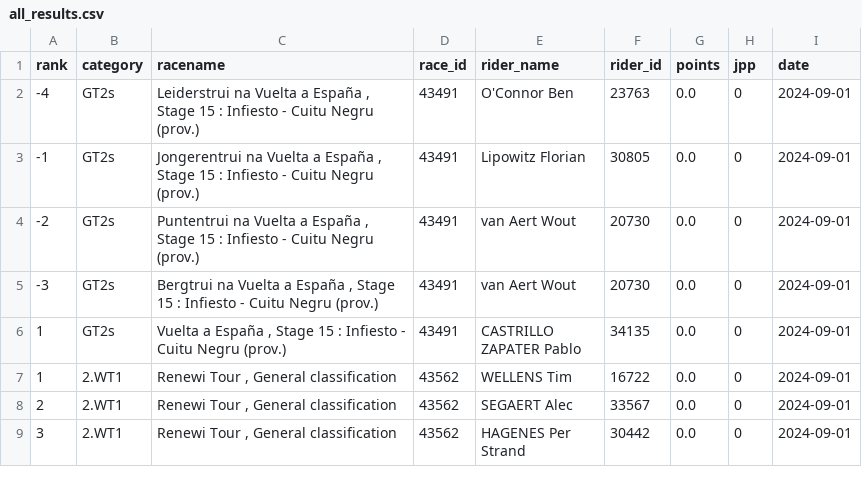
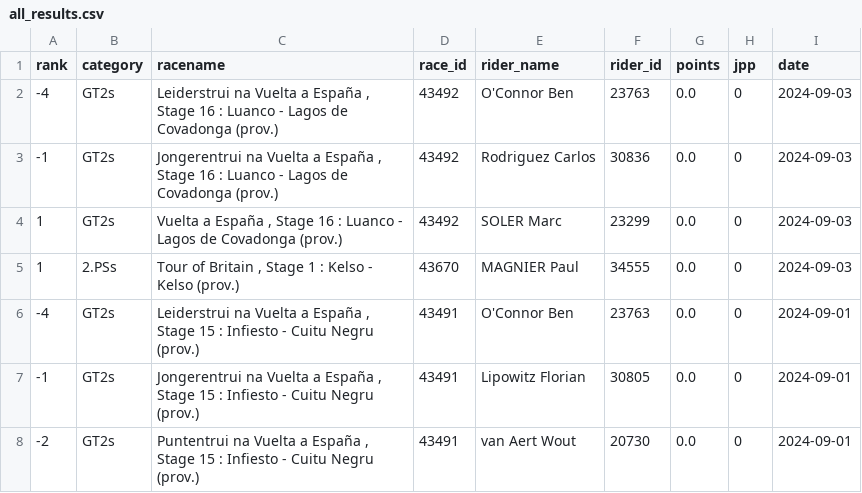
Before and after one commit to wijnandb/wielerspel2024, a CSV file: _data/all_results.csv, drawn as a sheet; only a part is shown; the shorter side is filled out with more unchanged rows.

Commit message:
New results at 2024-09-03T16:11:11

```diff
--- a/_data/all_results.csv
+++ b/_data/all_results.csv
@@ -1,2 +1,6 @@
 rank,category,racename,race_id,rider_name,rider_id,points,jpp,date
+-4,GT2s,"Leiderstrui na Vuelta a España , Stage 16 : Luanco - Lagos de Covadonga (prov.)",43492,O'Connor Ben,23763,0.0,0,2024-09-03
+-1,GT2s,"Jongerentrui na Vuelta a España , Stage 16 : Luanco - Lagos de Covadonga (prov.)",43492,Rodriguez Carlos,30836,0.0,0,2024-09-03
+1,GT2s,"Vuelta a España , Stage 16 : Luanco - Lagos de Covadonga (prov.)",43492,SOLER Marc,23299,0.0,0,2024-09-03
+1,2.PSs,"Tour of Britain , Stage 1 : Kelso - Kelso (prov.)",43670,MAGNIER Paul,34555,0.0,0,2024-09-03
 -4,GT2s,"Leiderstrui na Vuelta a España , Stage 15 : Infiesto - Cuitu Negru (prov.)",43491,O'Connor Ben,23763,0.0,0,2024-09-01
```
Also changed, not shown: _data/latest_results.csv.
